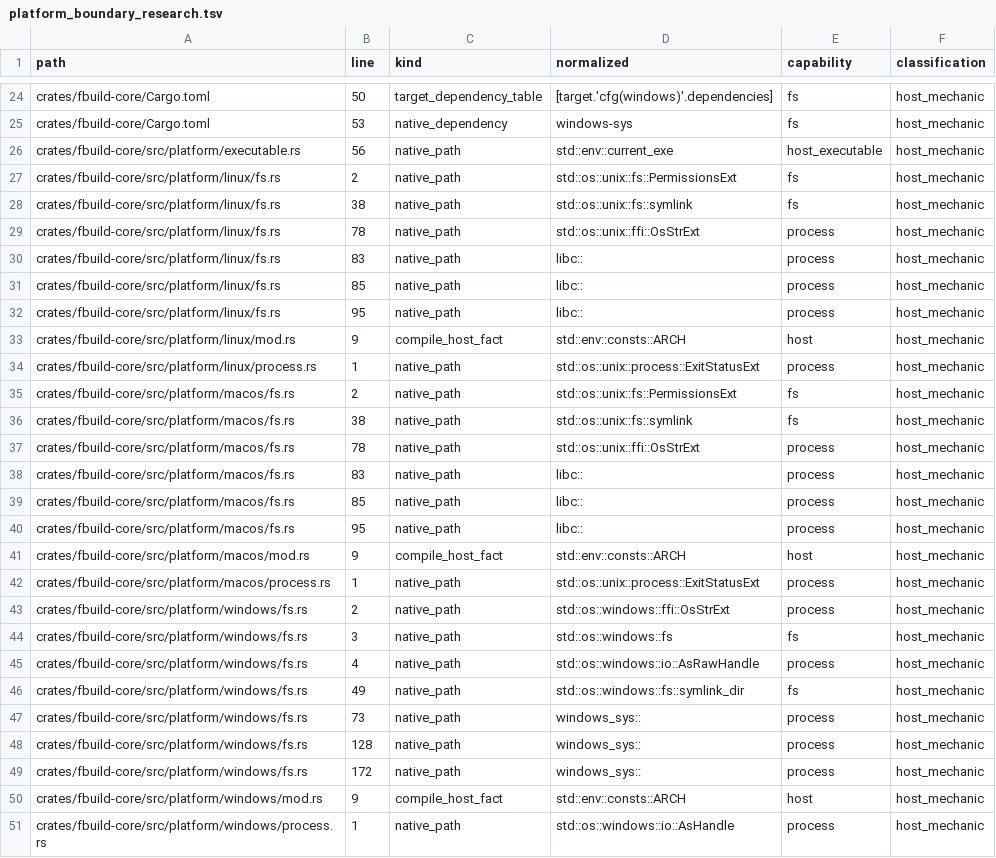
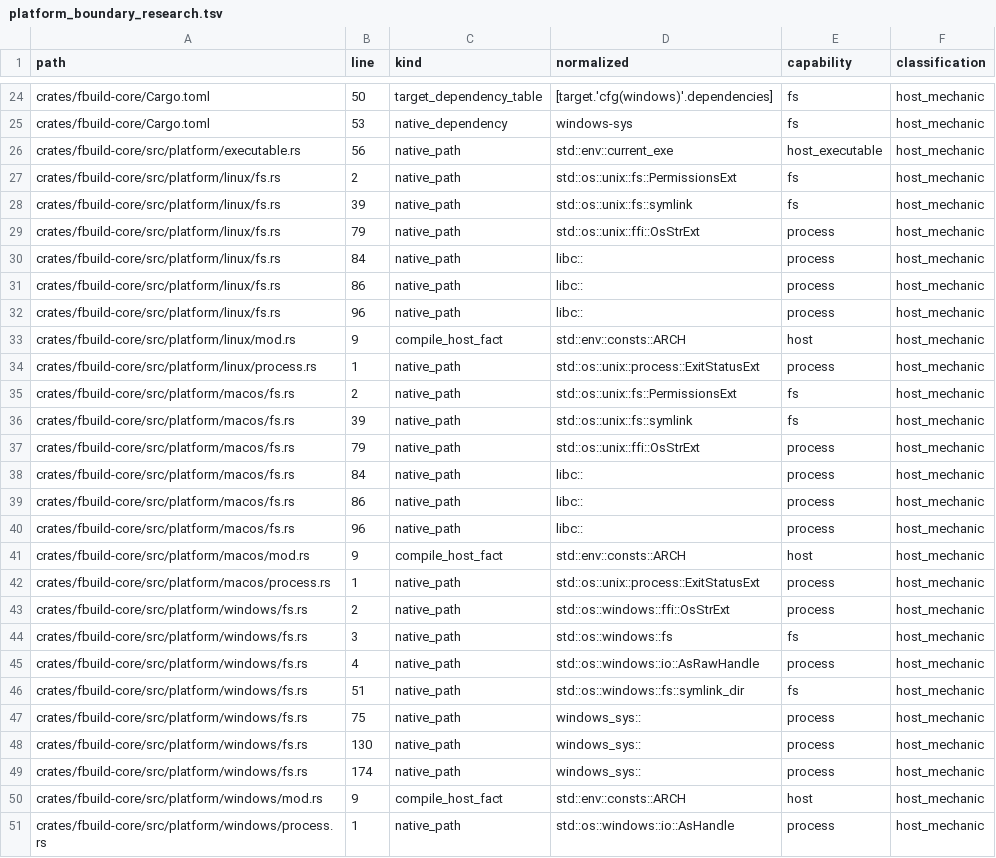
Before and after one commit to FastLED/fbuild, a TSV file: ci/platform_boundary_research.tsv, drawn as a sheet; only a part is shown, gaps mark what is left out.

Commit message:
fix(platform): use neutral filesystem path types

```diff
--- a/ci/platform_boundary_research.tsv
+++ b/ci/platform_boundary_research.tsv
@@ -27,7 +27,7 @@ crates/fbuild-core/src/platform/executable.rs	56	native_path	std::env::current_e
 crates/fbuild-core/src/platform/linux/fs.rs	2	native_path	std::os::unix::fs::PermissionsExt	fs	host_mechanic
-crates/fbuild-core/src/platform/linux/fs.rs	38	native_path	std::os::unix::fs::symlink	fs	host_mechanic
-crates/fbuild-core/src/platform/linux/fs.rs	78	native_path	std::os::unix::ffi::OsStrExt	process	host_mechanic
-crates/fbuild-core/src/platform/linux/fs.rs	83	native_path	libc::	process	host_mechanic
-crates/fbuild-core/src/platform/linux/fs.rs	85	native_path	libc::	process	host_mechanic
-crates/fbuild-core/src/platform/linux/fs.rs	95	native_path	libc::	process	host_mechanic
+crates/fbuild-core/src/platform/linux/fs.rs	39	native_path	std::os::unix::fs::symlink	fs	host_mechanic
+crates/fbuild-core/src/platform/linux/fs.rs	79	native_path	std::os::unix::ffi::OsStrExt	process	host_mechanic
+crates/fbuild-core/src/platform/linux/fs.rs	84	native_path	libc::	process	host_mechanic
+crates/fbuild-core/src/platform/linux/fs.rs	86	native_path	libc::	process	host_mechanic
+crates/fbuild-core/src/platform/linux/fs.rs	96	native_path	libc::	process	host_mechanic
 crates/fbuild-core/src/platform/linux/mod.rs	9	compile_host_fact	std::env::consts::ARCH	host	host_mechanic
@@ -35,7 +35,7 @@ crates/fbuild-core/src/platform/linux/process.rs	1	native_path	std::os::unix::pr
 crates/fbuild-core/src/platform/macos/fs.rs	2	native_path	std::os::unix::fs::PermissionsExt	fs	host_mechanic
-crates/fbuild-core/src/platform/macos/fs.rs	38	native_path	std::os::unix::fs::symlink	fs	host_mechanic
-crates/fbuild-core/src/platform/macos/fs.rs	78	native_path	std::os::unix::ffi::OsStrExt	process	host_mechanic
-crates/fbuild-core/src/platform/macos/fs.rs	83	native_path	libc::	process	host_mechanic
-crates/fbuild-core/src/platform/macos/fs.rs	85	native_path	libc::	process	host_mechanic
-crates/fbuild-core/src/platform/macos/fs.rs	95	native_path	libc::	process	host_mechanic
+crates/fbuild-core/src/platform/macos/fs.rs	39	native_path	std::os::unix::fs::symlink	fs	host_mechanic
+crates/fbuild-core/src/platform/macos/fs.rs	79	native_path	std::os::unix::ffi::OsStrExt	process	host_mechanic
+crates/fbuild-core/src/platform/macos/fs.rs	84	native_path	libc::	process	host_mechanic
+crates/fbuild-core/src/platform/macos/fs.rs	86	native_path	libc::	process	host_mechanic
+crates/fbuild-core/src/platform/macos/fs.rs	96	native_path	libc::	process	host_mechanic
 crates/fbuild-core/src/platform/macos/mod.rs	9	compile_host_fact	std::env::consts::ARCH	host	host_mechanic
@@ -45,6 +45,6 @@ crates/fbuild-core/src/platform/windows/fs.rs	3	native_path	std::os::windows::fs
 crates/fbuild-core/src/platform/windows/fs.rs	4	native_path	std::os::windows::io::AsRawHandle	process	host_mechanic
-crates/fbuild-core/src/platform/windows/fs.rs	49	native_path	std::os::windows::fs::symlink_dir	fs	host_mechanic
-crates/fbuild-core/src/platform/windows/fs.rs	73	native_path	windows_sys::	process	host_mechanic
-crates/fbuild-core/src/platform/windows/fs.rs	128	native_path	windows_sys::	process	host_mechanic
-crates/fbuild-core/src/platform/windows/fs.rs	172	native_path	windows_sys::	process	host_mechanic
+crates/fbuild-core/src/platform/windows/fs.rs	51	native_path	std::os::windows::fs::symlink_dir	fs	host_mechanic
+crates/fbuild-core/src/platform/windows/fs.rs	75	native_path	windows_sys::	process	host_mechanic
+crates/fbuild-core/src/platform/windows/fs.rs	130	native_path	windows_sys::	process	host_mechanic
+crates/fbuild-core/src/platform/windows/fs.rs	174	native_path	windows_sys::	process	host_mechanic
 crates/fbuild-core/src/platform/windows/mod.rs	9	compile_host_fact	std::env::consts::ARCH	host	host_mechanic
```
Also changed, not shown: 6 other files.
